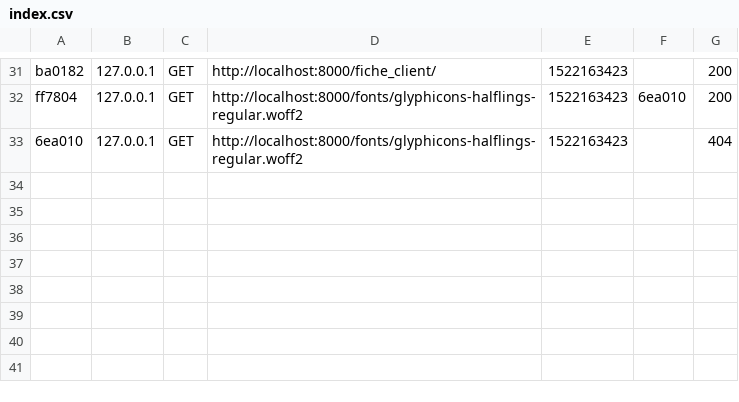
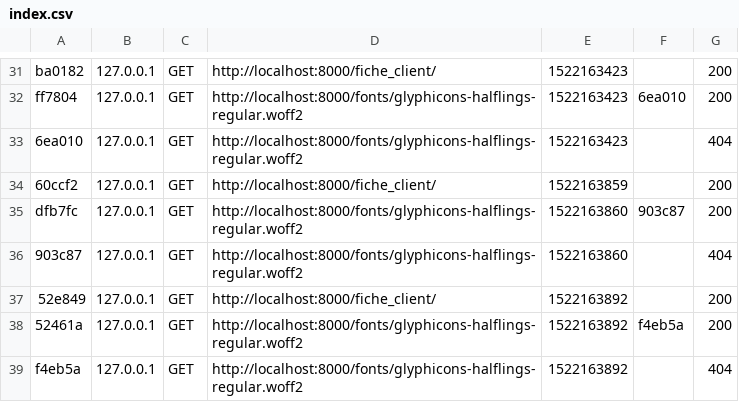
Before and after one commit to chrisjuin/SPH2, a CSV file: var/cache/dev/profiler/index.csv, drawn as a sheet; only a part is shown, gaps mark what is left out; the diff names each change by its address in the sheet, - before the commit and + after, or states it on an @@ line.

```diff
--- a/var/cache/dev/profiler/index.csv
+++ b/var/cache/dev/profiler/index.csv
+row 34: 60ccf2 | 127.0.0.1 | GET | http://localhost:8000/fiche_client/ | 1522163859 |  | 200
+row 35: dfb7fc | 127.0.0.1 | GET | http://localhost:8000/fonts/glyphicons-halflings-regular.woff2 | 1522163860 | 903c87 | 200
+row 36: 903c87 | 127.0.0.1 | GET | http://localhost:8000/fonts/glyphicons-halflings-regular.woff2 | 1522163860 |  | 404
+row 37: 52e849 | 127.0.0.1 | GET | http://localhost:8000/fiche_client/ | 1522163892 |  | 200
+row 38: 52461a | 127.0.0.1 | GET | http://localhost:8000/fonts/glyphicons-halflings-regular.woff2 | 1522163892 | f4eb5a | 200
+row 39: f4eb5a | 127.0.0.1 | GET | http://localhost:8000/fonts/glyphicons-halflings-regular.woff2 | 1522163892 |  | 404
```
Also changed, not shown: 3 other files.
